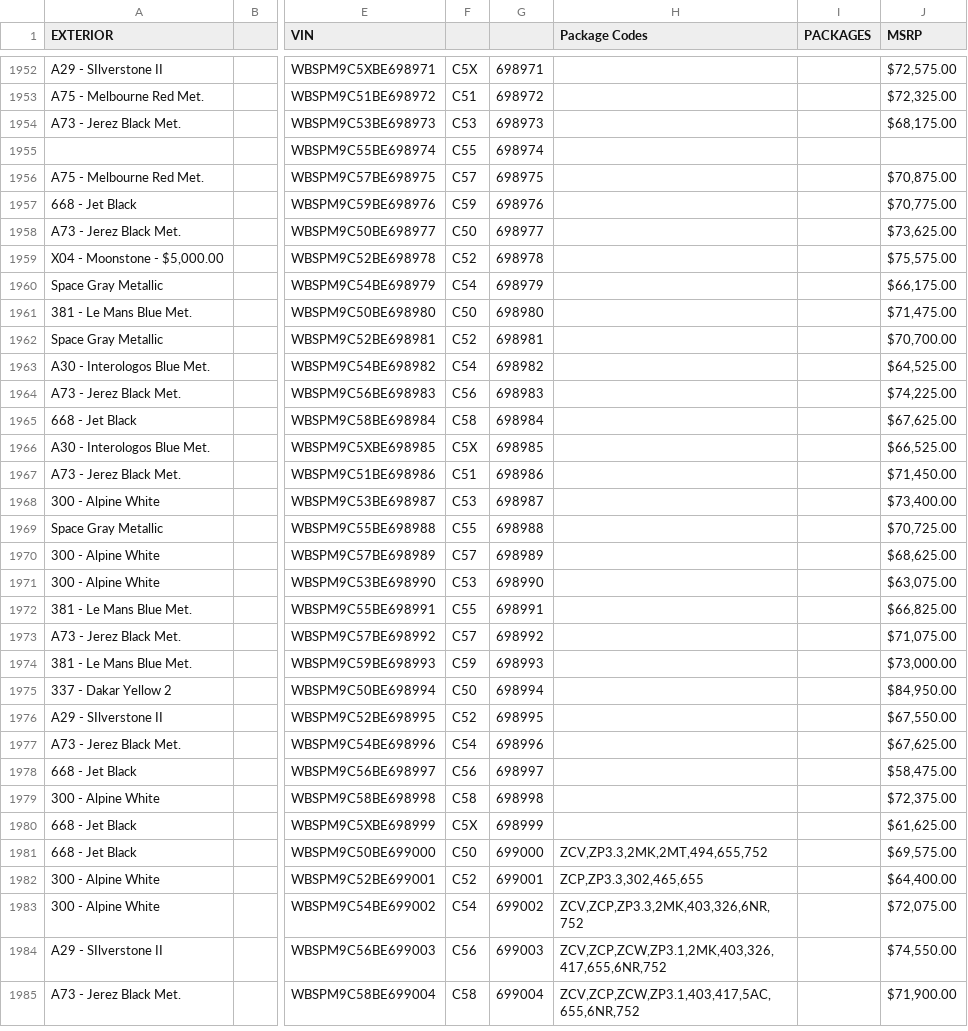
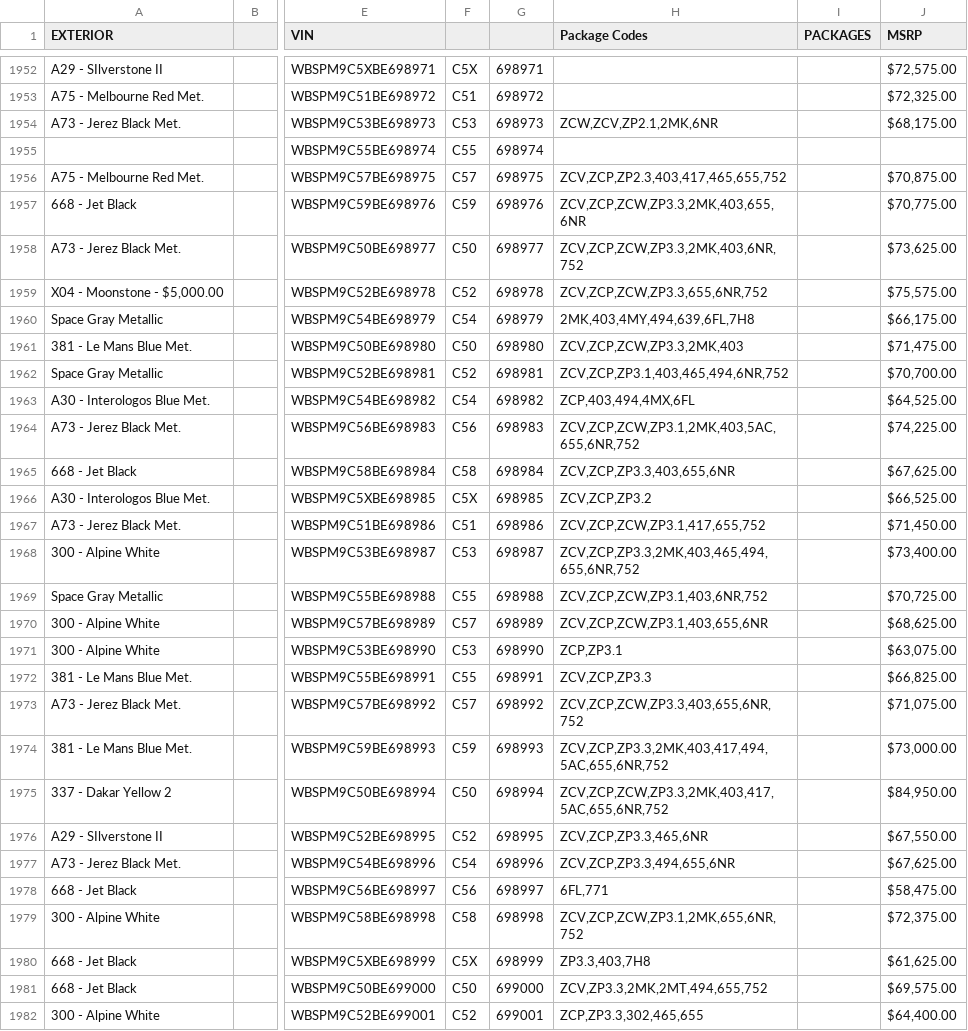
Before and after one commit to Sman19/Functioning-Website, a CSV file: main.csv, drawn as a sheet; only a part is shown, gaps mark what is left out; the shorter side is filled out with more unchanged rows; the diff names each change by its address in the sheet, - before the commit and + after, or states it on an @@ line.

Commit message:
Add files via upload

```diff
--- a/main.csv
+++ b/main.csv
-H1954 (Package Codes): (empty)
+H1954 (Package Codes): ZCW,ZCV,ZP2.1,2MK,6NR
-H1956 (Package Codes): (empty)
+H1956 (Package Codes): ZCV,ZCP,ZP2.3,403,417,465,655,752
-H1957 (Package Codes): (empty)
+H1957 (Package Codes): ZCV,ZCP,ZCW,ZP3.3,2MK,403,655,6NR
-H1958 (Package Codes): (empty)
+H1958 (Package Codes): ZCV,ZCP,ZCW,ZP3.3,2MK,403,6NR,752
-H1959 (Package Codes): (empty)
+H1959 (Package Codes): ZCV,ZCP,ZCW,ZP3.3,655,6NR,752
-H1960 (Package Codes): (empty)
+H1960 (Package Codes): 2MK,403,4MY,494,639,6FL,7H8
-H1961 (Package Codes): (empty)
+H1961 (Package Codes): ZCV,ZCP,ZCW,ZP3.3,2MK,403
-H1962 (Package Codes): (empty)
+H1962 (Package Codes): ZCV,ZCP,ZP3.1,403,465,494,6NR,752
-H1963 (Package Codes): (empty)
+H1963 (Package Codes): ZCP,403,494,4MX,6FL
-H1964 (Package Codes): (empty)
+H1964 (Package Codes): ZCV,ZCP,ZCW,ZP3.1,2MK,403,5AC,655,6NR,752
-H1965 (Package Codes): (empty)
+H1965 (Package Codes): ZCV,ZCP,ZP3.3,403,655,6NR
-H1966 (Package Codes): (empty)
+H1966 (Package Codes): ZCV,ZCP,ZP3.2
-H1967 (Package Codes): (empty)
+H1967 (Package Codes): ZCV,ZCP,ZCW,ZP3.1,417,655,752
-H1968 (Package Codes): (empty)
+H1968 (Package Codes): ZCV,ZCP,ZP3.3,2MK,403,465,494,655,6NR,752
-H1969 (Package Codes): (empty)
+H1969 (Package Codes): ZCV,ZCP,ZCW,ZP3.1,403,6NR,752
-H1970 (Package Codes): (empty)
+H1970 (Package Codes): ZCV,ZCP,ZCW,ZP3.1,403,655,6NR
-H1971 (Package Codes): (empty)
+H1971 (Package Codes): ZCP,ZP3.1
-H1972 (Package Codes): (empty)
+H1972 (Package Codes): ZCV,ZCP,ZP3.3
-H1973 (Package Codes): (empty)
+H1973 (Package Codes): ZCV,ZCP,ZCW,ZP3.3,403,655,6NR,752
-H1974 (Package Codes): (empty)
+H1974 (Package Codes): ZCV,ZCP,ZP3.3,2MK,403,417,494,5AC,655,6NR,752
-H1975 (Package Codes): (empty)
+H1975 (Package Codes): ZCV,ZCP,ZCW,ZP3.3,2MK,403,417,5AC,655,6NR,752
-H1976 (Package Codes): (empty)
+H1976 (Package Codes): ZCV,ZCP,ZP3.3,465,6NR
-H1977 (Package Codes): (empty)
+H1977 (Package Codes): ZCV,ZCP,ZP3.3,494,655,6NR
-H1978 (Package Codes): (empty)
+H1978 (Package Codes): 6FL,771
-H1979 (Package Codes): (empty)
+H1979 (Package Codes): ZCV,ZCP,ZCW,ZP3.1,2MK,655,6NR,752
-H1980 (Package Codes): (empty)
+H1980 (Package Codes): ZP3.3,403,7H8
```
